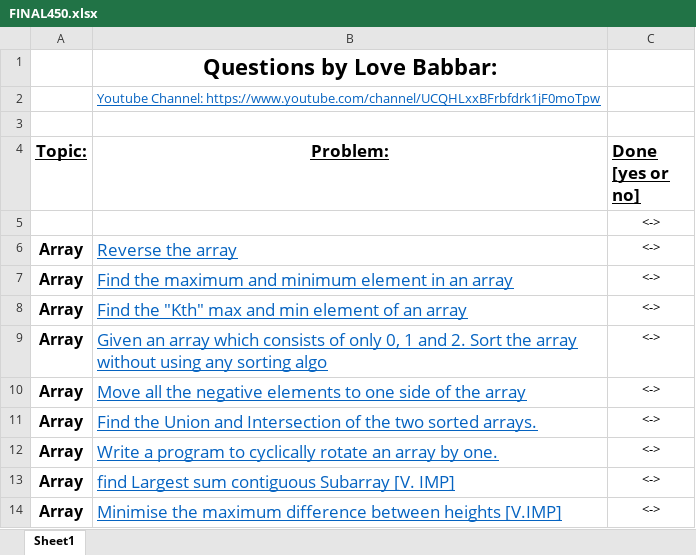
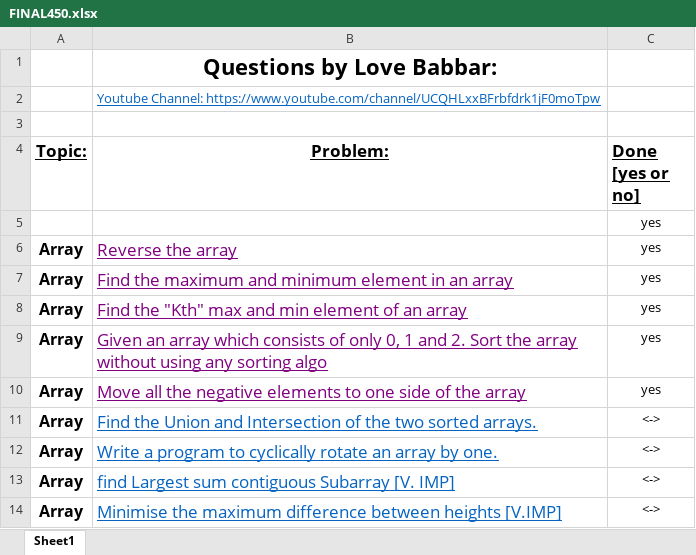
Before and after one commit to CantBeSubh/ProgrammingProjects, an Excel workbook: Placement/LBSheet/FINAL450.xlsx, sheet Sheet1, drawn as a sheet; only a part is shown; values as stored, in another font and other column widths than the file's, no borders; the diff names each change by its address in the sheet, - before the commit and + after, or states it on an @@ line.

```diff
--- a/Placement/LBSheet/FINAL450.xlsx (sheet Sheet1)
+++ b/Placement/LBSheet/FINAL450.xlsx (sheet Sheet1)
-C5:C10 (Done [yes or no]): <->
+C5:C10 (Done [yes or no]): yes
-B6:B10 text colour: #0563C1
+B6:B10 text colour: #800080
```
Also changed, not shown: 3 other files.
